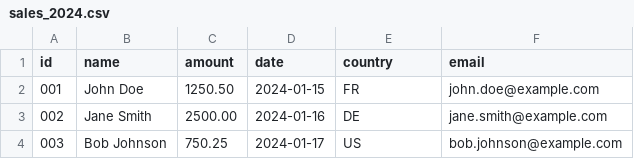
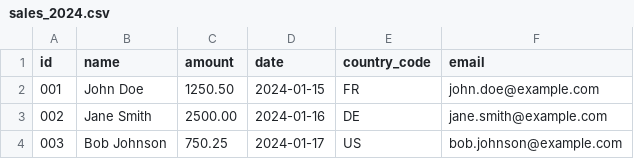
Before and after one commit to ImadAtouani/windmill-pipeline, a CSV file: data/sales_2024.csv, drawn as a sheet.

Commit message:
Windmill Pipeline done

```diff
--- a/data/sales_2024.csv
+++ b/data/sales_2024.csv
@@ -1,2 +1,2 @@
-id,name,amount,date,country,email
+id,name,amount,date,country_code,email
 001,John Doe,1250.50,2024-01-15,FR,john.doe@example.com
```
